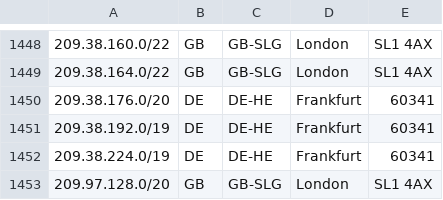
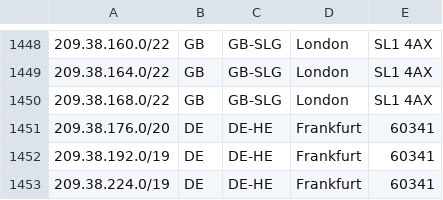
Before and after one commit to femueller/cloud-ip-ranges, a CSV file: digitalocean.csv, drawn as a sheet; only a part is shown, gaps mark what is left out; the shorter side is filled out with more unchanged rows; the diff names each change by its address in the sheet, - before the commit and + after, or states it on an @@ line.

```diff
--- a/digitalocean.csv
+++ b/digitalocean.csv
+row 1450: 209.38.168.0/22 | GB | GB-SLG | London | SL1 4AX
```
Also changed, not shown: 1 other file.
